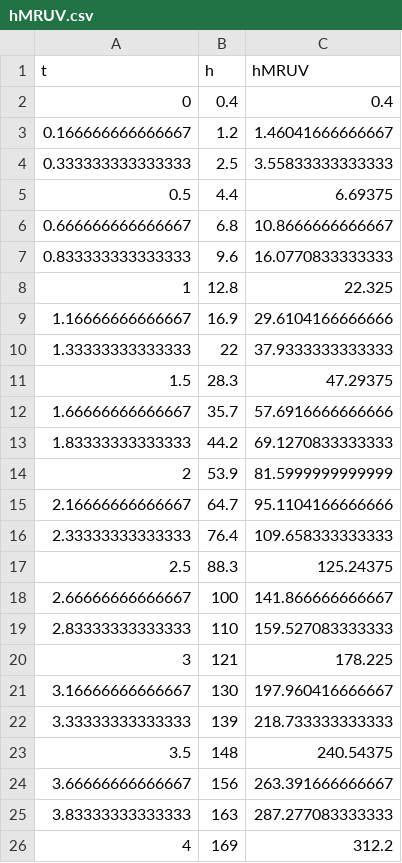
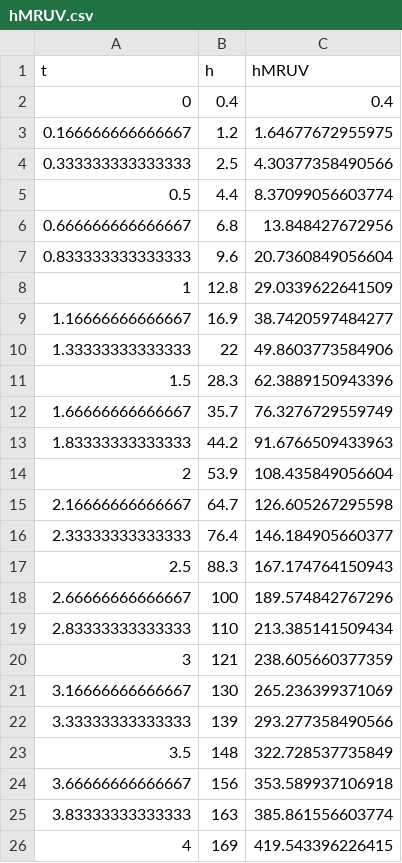
Before and after one commit to jasdeep/rodrigoalcarazdelaosa.me, a CSV file: content/post/SpaceX-Demo-2/hMRUV.csv, drawn as a sheet.

```diff
--- a/content/post/SpaceX-Demo-2/hMRUV.csv
+++ b/content/post/SpaceX-Demo-2/hMRUV.csv
@@ -2,25 +2,25 @@ t,h,hMRUV
 0,0.4,0.4
-0.166666666666667,1.2,1.46041666666667
-0.333333333333333,2.5,3.55833333333333
-0.5,4.4,6.69375
-0.666666666666667,6.8,10.8666666666667
-0.833333333333333,9.6,16.0770833333333
-1,12.8,22.325
-1.16666666666667,16.9,29.6104166666666
-1.33333333333333,22,37.9333333333333
-1.5,28.3,47.29375
-1.66666666666667,35.7,57.6916666666666
-1.83333333333333,44.2,69.1270833333333
-2,53.9,81.5999999999999
-2.16666666666667,64.7,95.1104166666666
-2.33333333333333,76.4,109.658333333333
-2.5,88.3,125.24375
-2.66666666666667,100,141.866666666667
-2.83333333333333,110,159.527083333333
-3,121,178.225
-3.16666666666667,130,197.960416666667
-3.33333333333333,139,218.733333333333
-3.5,148,240.54375
-3.66666666666667,156,263.391666666667
-3.83333333333333,163,287.277083333333
-4,169,312.2
+0.166666666666667,1.2,1.64677672955975
+0.333333333333333,2.5,4.30377358490566
+0.5,4.4,8.37099056603774
+0.666666666666667,6.8,13.848427672956
+0.833333333333333,9.6,20.7360849056604
+1,12.8,29.0339622641509
+1.16666666666667,16.9,38.7420597484277
+1.33333333333333,22,49.8603773584906
+1.5,28.3,62.3889150943396
+1.66666666666667,35.7,76.3276729559749
+1.83333333333333,44.2,91.6766509433963
+2,53.9,108.435849056604
+2.16666666666667,64.7,126.605267295598
+2.33333333333333,76.4,146.184905660377
+2.5,88.3,167.174764150943
+2.66666666666667,100,189.574842767296
+2.83333333333333,110,213.385141509434
+3,121,238.605660377359
+3.16666666666667,130,265.236399371069
+3.33333333333333,139,293.277358490566
+3.5,148,322.728537735849
+3.66666666666667,156,353.589937106918
+3.83333333333333,163,385.861556603774
+4,169,419.543396226415
```
Also changed, not shown: content/post/SpaceX-Demo-2/a.csv, content/post/SpaceX-Demo-2/h.csv, 2 other files.
